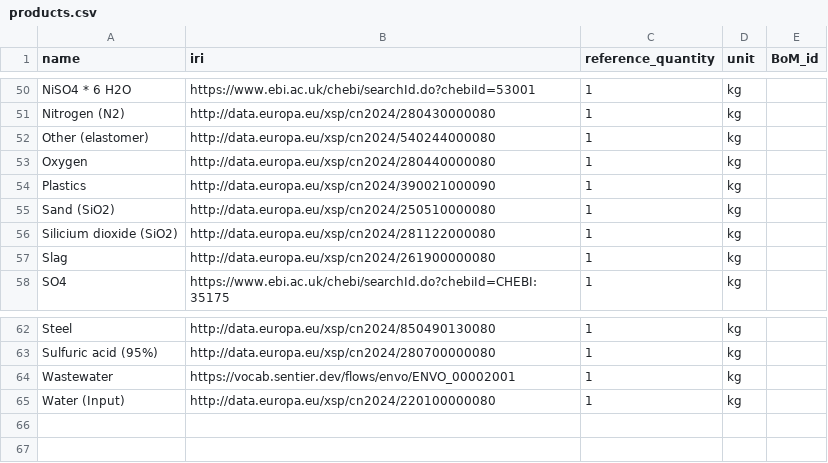
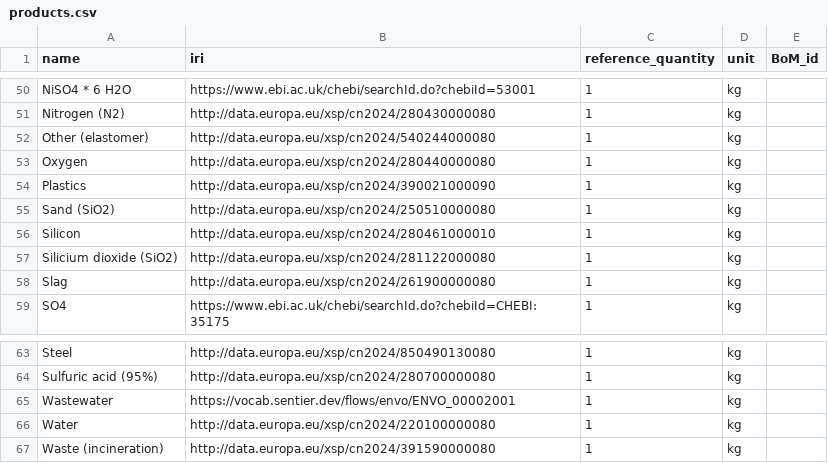
Before and after one commit to samanehfayyaz/batterway, a CSV file: data/data_for_test/products.csv, drawn as a sheet; only a part is shown, gaps mark what is left out.

Commit message:
updated products list

```diff
--- a/data/data_for_test/products.csv
+++ b/data/data_for_test/products.csv
@@ -55,2 +55,3 @@ Plastics;http://data.europa.eu/xsp/cn2024/390021000090;1;kg;
 Sand (SiO2);http://data.europa.eu/xsp/cn2024/250510000080;1;kg;
+Silicon;http://data.europa.eu/xsp/cn2024/280461000010;1;kg;
 Silicium dioxide (SiO2);http://data.europa.eu/xsp/cn2024/281122000080;1;kg;
@@ -64,2 +65,3 @@ Sulfuric acid (95%);http://data.europa.eu/xsp/cn2024/280700000080;1;kg;
 Wastewater;https://vocab.sentier.dev/flows/envo/ENVO_00002001;1;kg;
-Water (Input);http://data.europa.eu/xsp/cn2024/220100000080;1;kg;
+Water;http://data.europa.eu/xsp/cn2024/220100000080;1;kg;
+Waste (incineration);http://data.europa.eu/xsp/cn2024/391590000080;1;kg;
```
